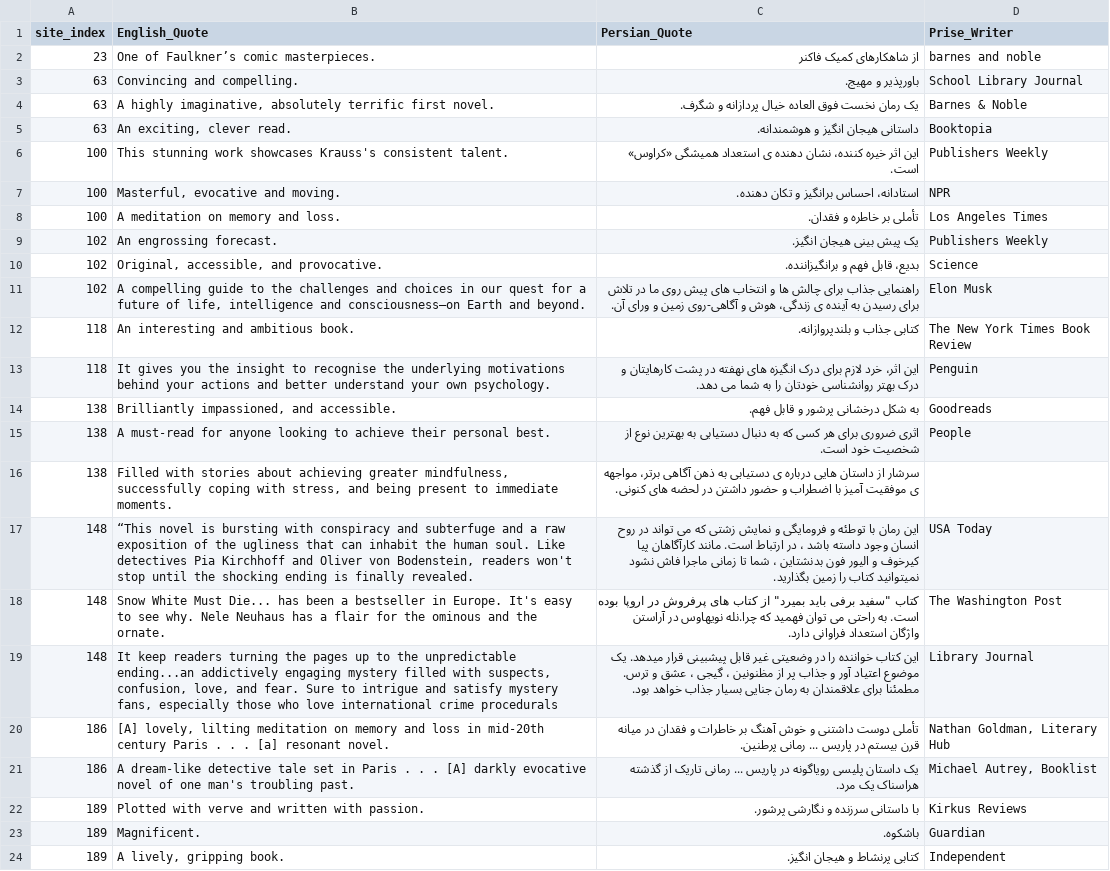
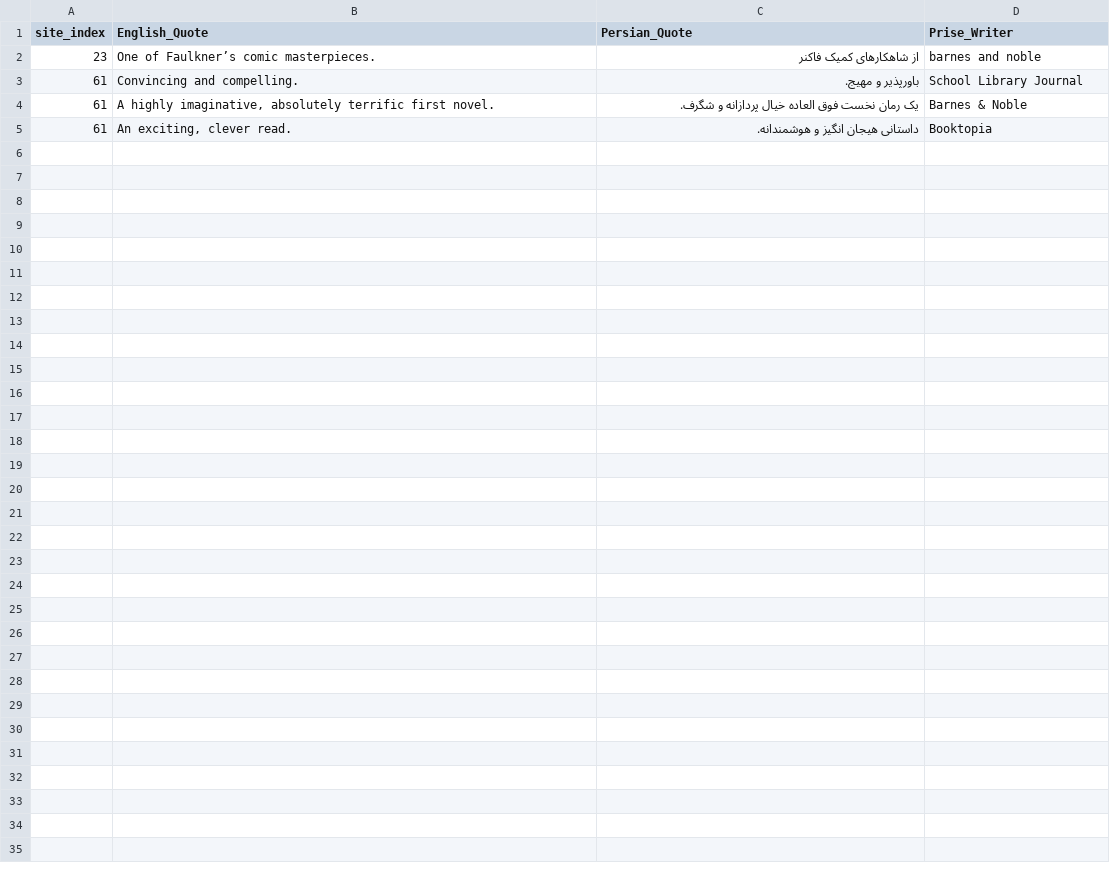
Before and after one commit to sanoooavi/Booktopia, a CSV file: book_veneration.csv, drawn as a sheet.

```diff
--- a/book_veneration.csv
+++ b/book_veneration.csv
@@ -2,23 +2,4 @@ site_index,English_Quote,Persian_Quote,Prise_Writer
 23,One of Faulkner’s comic masterpieces.,از شاهکارهای کمیک فاکنر,barnes and noble
-63,Convincing and compelling.,باورپذیر و مهیج.,School Library Journal
-63,"A highly imaginative, absolutely terrific first novel.",یک رمان نخست فوق العاده خیال پردازانه و شگرف.,Barnes & Noble
-63,"An exciting, clever read.",داستانی هیجان انگیز و هوشمندانه.,Booktopia
-100,This stunning work showcases Krauss's consistent talent.,این اثر خیره کننده، نشان دهنده ی استعداد همیشگی «کراوس» است.,Publishers Weekly
-100,"Masterful, evocative and moving.",استادانه، احساس برانگیز و تکان دهنده.,NPR
-100,A meditation on memory and loss.,تأملی بر خاطره و فقدان.,Los Angeles Times
-102,An engrossing forecast.,یک پیش بینی هیجان انگیز.,Publishers Weekly
-102,"Original, accessible, and provocative.",بدیع، قابل فهم و برانگیزاننده.,Science
-102,"A compelling guide to the challenges and choices in our quest for a future of life, intelligence and consciousness—on Earth and beyond.",راهنمایی جذاب برای چالش ها و انتخاب های پیش روی ما در تلاش برای رسیدن به آینده ی زندگی، هوش و آگاهی-روی زمین و ورای آن.,Elon Musk
-118,An interesting and ambitious book.,کتابی جذاب و بلندپروازانه.,The New York Times Book Review
-118,It gives you the insight to recognise the underlying motivations behind your actions and better understand your own psychology.,این اثر، خرد لازم برای درک انگیزه های نهفته در پشت کارهایتان و درک بهتر روانشناسی خودتان را به شما می دهد.,Penguin
-138,"Brilliantly impassioned, and accessible.",به شکل درخشانی پرشور و قابل فهم.,Goodreads
-138,A must-read for anyone looking to achieve their personal best.,اثری ضروری برای هر کسی که به دنبال دستیابی به بهترین نوع از شخصیت خود است.,People
-138,"Filled with stories about achieving greater mindfulness, successfully coping with stress, and being present to immediate moments.",سرشار از داستان هایی درباره ی دستیابی به ذهن آگاهی برتر، مواجهه ی موفقیت آمیز با اضطراب و حضور داشتن در لحضه های کنونی.,
-148,"“This novel is bursting with conspiracy and subterfuge and a raw exposition of the ugliness that can inhabit the human soul. Like detectives Pia Kirchhoff and Oliver von Bodenstein, readers won't stop until the shocking ending is finally revealed.",این رمان با توطئه و فرومایگی و نمایش زشتی که می تواند در روح انسان وجود داسته باشد ، در ارتباط است. مانند کارآگاهان پیا کیرخوف و الیور فون بدنشتاین ، شما تا زمانی ماجرا فاش نشود نمیتوانید کتاب را زمین بگذارید.,USA Today
-148,Snow White Must Die... has been a bestseller in Europe. It's easy to see why. Nele Neuhaus has a flair for the ominous and the ornate.,"کتاب ""سفید برفی باید بمیرد"" از کتاب های پرفروش در اروپا بوده است. به راحتی می توان فهمید که چرا.نله نویهاوس در آراستن واژگان استعداد فراوانی دارد.",The Washington Post
-148,"It keep readers turning the pages up to the unpredictable ending...an addictively engaging mystery filled with suspects, confusion, love, and fear. Sure to intrigue and satisfy mystery fans, especially those who love international crime procedurals",این کتاب خواننده را در وضعیتی غیر قابل پیشبینی قرار میدهد. یک موضوع اعتیاد آور و جذاب پر از مظنونین ، گیجی ، عشق و ترس. مطمئنا برای علاقمندان به رمان جنایی بسیار جذاب خواهد بود.,Library Journal
-186,"[A] lovely, lilting meditation on memory and loss in mid-20th century Paris . . . [a] resonant novel.",تأملی دوست داشتنی و خوش آهنگ بر خاطرات و فقدان در میانه قرن بیستم در پاریس ... رمانی پرطنین.,"Nathan Goldman, Literary Hub"
-186,A dream-like detective tale set in Paris . . . [A] darkly evocative novel of one man's troubling past.,یک داستان پلیسی رویاگونه در پاریس ... رمانی تاریک از گذشته هراسناک یک مرد.,"Michael Autrey, Booklist"
-189,Plotted with verve and written with passion.,با داستانی سرزنده و نگارشی پرشور.,Kirkus Reviews
-189,Magnificent.,باشکوه.,Guardian
-189,"A lively, gripping book.",کتابی پرنشاط و هیجان انگیز.,Independent
+61,Convincing and compelling.,باورپذیر و مهیج.,School Library Journal
+61,"A highly imaginative, absolutely terrific first novel.",یک رمان نخست فوق العاده خیال پردازانه و شگرف.,Barnes & Noble
+61,"An exciting, clever read.",داستانی هیجان انگیز و هوشمندانه.,Booktopia
```
Also changed, not shown: award.csv, bookTagsData.csv, 13 other files.
